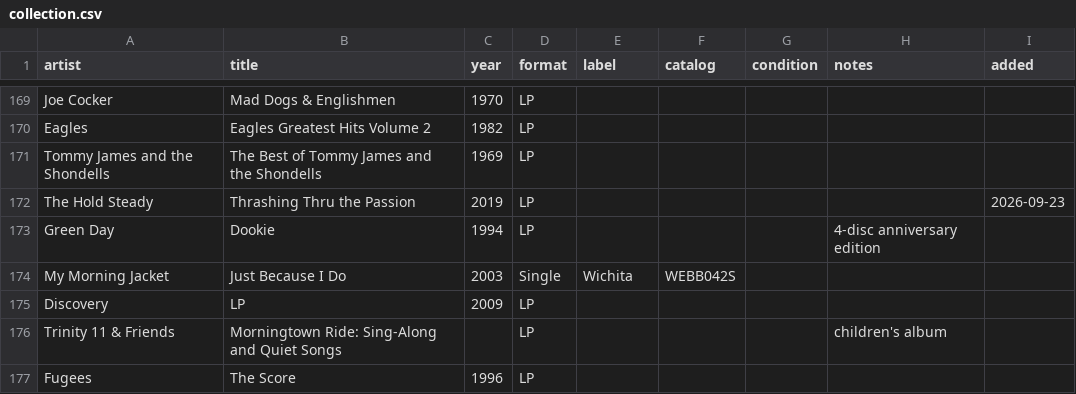
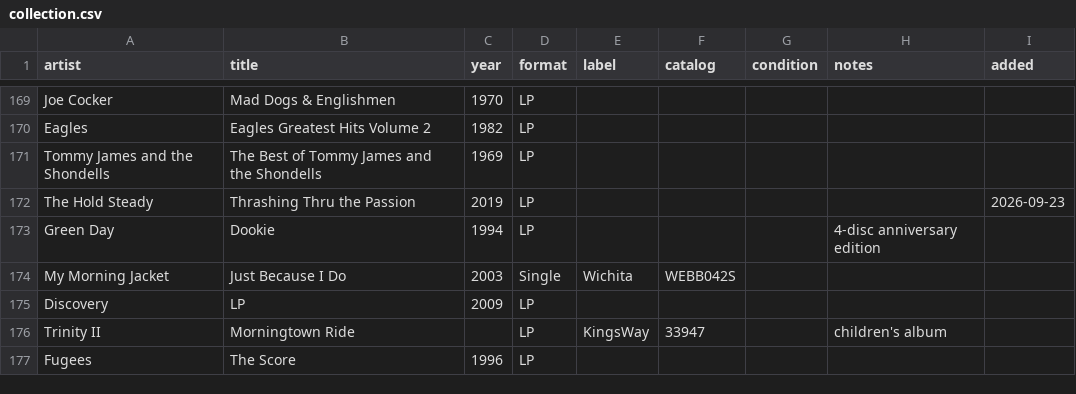
Before and after one commit to asciivader/vinyl-hunt-list, a CSV file: data/collection.csv, drawn as a sheet; only a part is shown, gaps mark what is left out; removed rows and columns are numbered as before the commit, all else as after; the diff names each change by its address in the sheet, - before the commit and + after, or states it on an @@ line.

```diff
--- a/data/collection.csv
+++ b/data/collection.csv
-row 176: Trinity 11 & Friends | Morningtown Ride: Sing-Along and Quiet Songs |  | LP |  |  |  | children's album
+row 176: Trinity II | Morningtown Ride |  | LP | KingsWay | 33947 |  | children's album
```
